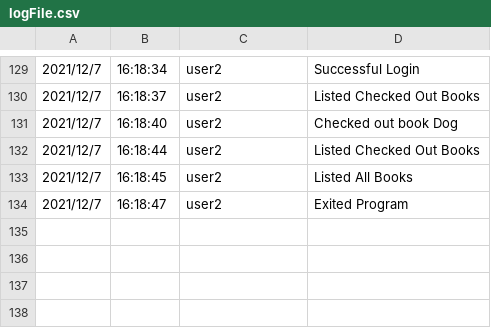
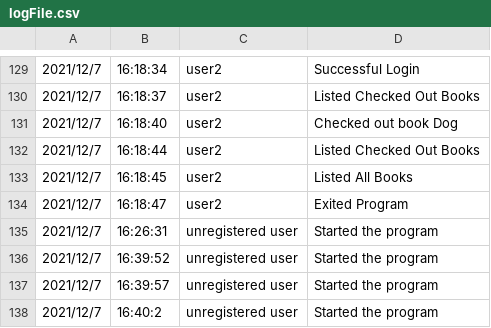
Before and after one commit to lanedav51/RoweDosCMSProj, a CSV file: RoweDosCMSProj/logFile.csv, drawn as a sheet; only a part is shown, gaps mark what is left out; the diff names each change by its address in the sheet, - before the commit and + after, or states it on an @@ line.

```diff
--- a/RoweDosCMSProj/logFile.csv
+++ b/RoweDosCMSProj/logFile.csv
+row 135: 2021/12/7 | 16:26:31 | unregistered user | Started the program
+row 136: 2021/12/7 | 16:39:52 | unregistered user | Started the program
+row 137: 2021/12/7 | 16:39:57 | unregistered user | Started the program
+row 138: 2021/12/7 | 16:40:2 | unregistered user | Started the program
```
Also changed, not shown: 6 other files.
